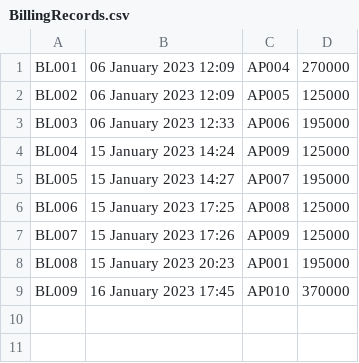
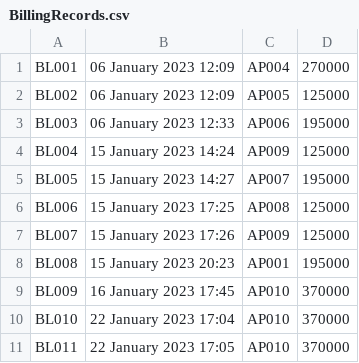
Before and after one commit to Scleepy/HospitalManagementSystem, a CSV file: bin/Database/BillingRecords.csv, drawn as a sheet; the diff names each change by its address in the sheet, - before the commit and + after, or states it on an @@ line.

Commit message:
Fixed billing formatting + consultation validation

```diff
--- a/bin/Database/BillingRecords.csv
+++ b/bin/Database/BillingRecords.csv
+row 10: BL010 | 22 January 2023 17:04 | AP010 | 370000
+row 11: BL011 | 22 January 2023 17:05 | AP010 | 370000
```
Also changed, not shown: src/Database/BillingRecords.csv, 18 other files.
